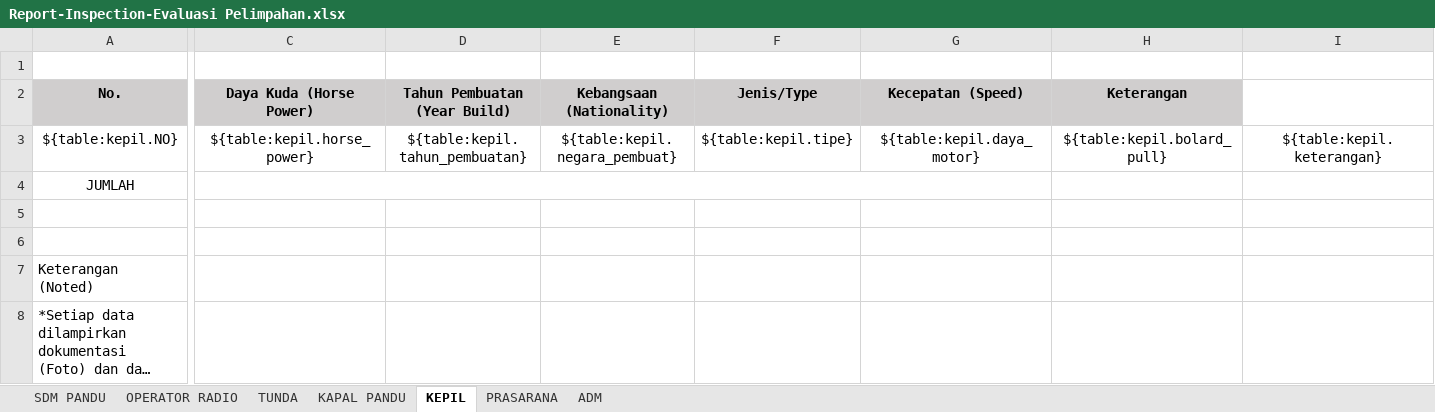
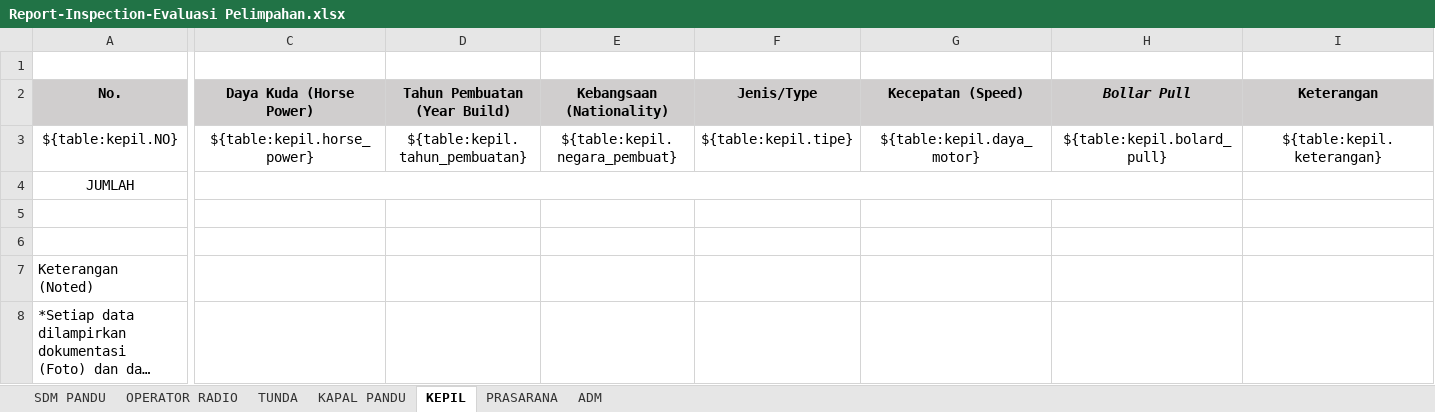
Before and after one commit to danangapp/simpanda_oracle, an Excel workbook: report/Report-Inspection-Evaluasi Pelimpahan.xlsx, sheet KEPIL, drawn as a sheet; only a part is shown, gaps mark what is left out; long unchanged cells end in …; values as stored, in another font and other column widths than the file's, no borders; the diff names each change by its address in the sheet, - before the commit and + after, or states it on an @@ line.

Commit message:
report eval

```diff
--- a/report/Report-Inspection-Evaluasi Pelimpahan.xlsx (sheet KEPIL)
+++ b/report/Report-Inspection-Evaluasi Pelimpahan.xlsx (sheet KEPIL)
-H2: Keterangan
+H2: Bollar Pull
-H2 italic: off
+H2 italic: on
-I2: (empty)
+I2: Keterangan
-I2 fill: none
+I2 fill: #D0CECE
-C4:G4 merged
+C4:H4 merged
```
Also changed, not shown: sheet KAPAL PANDU, 1 other file.
